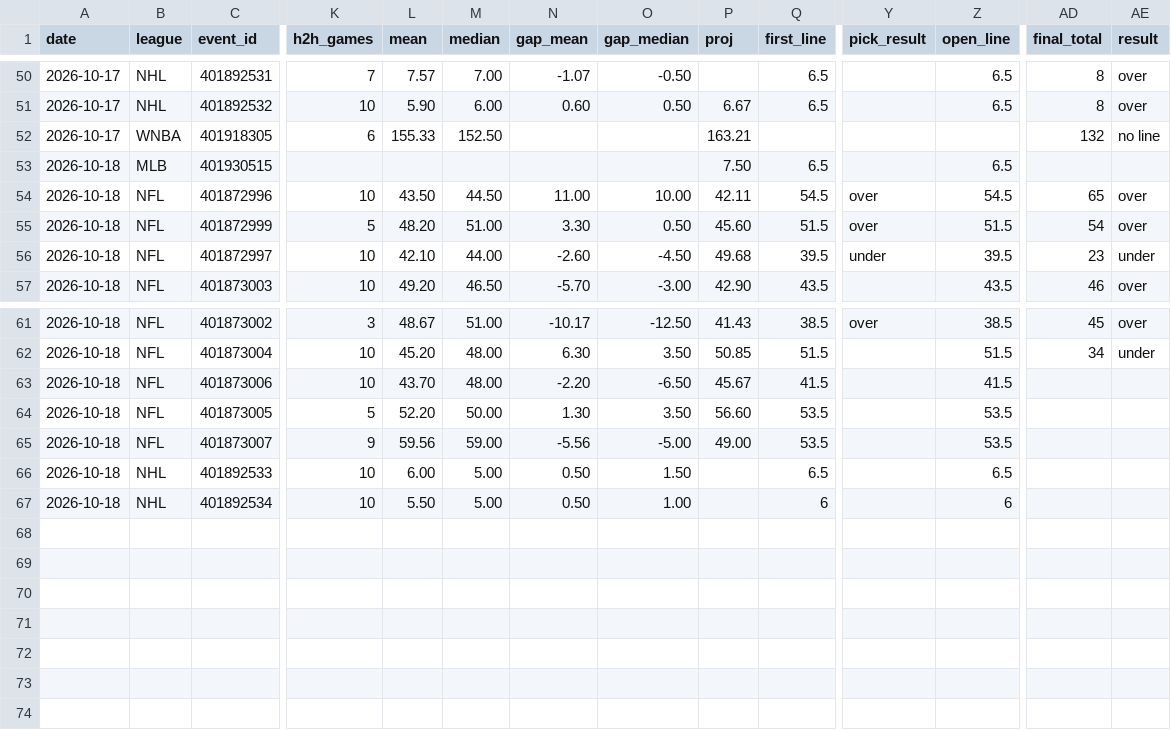
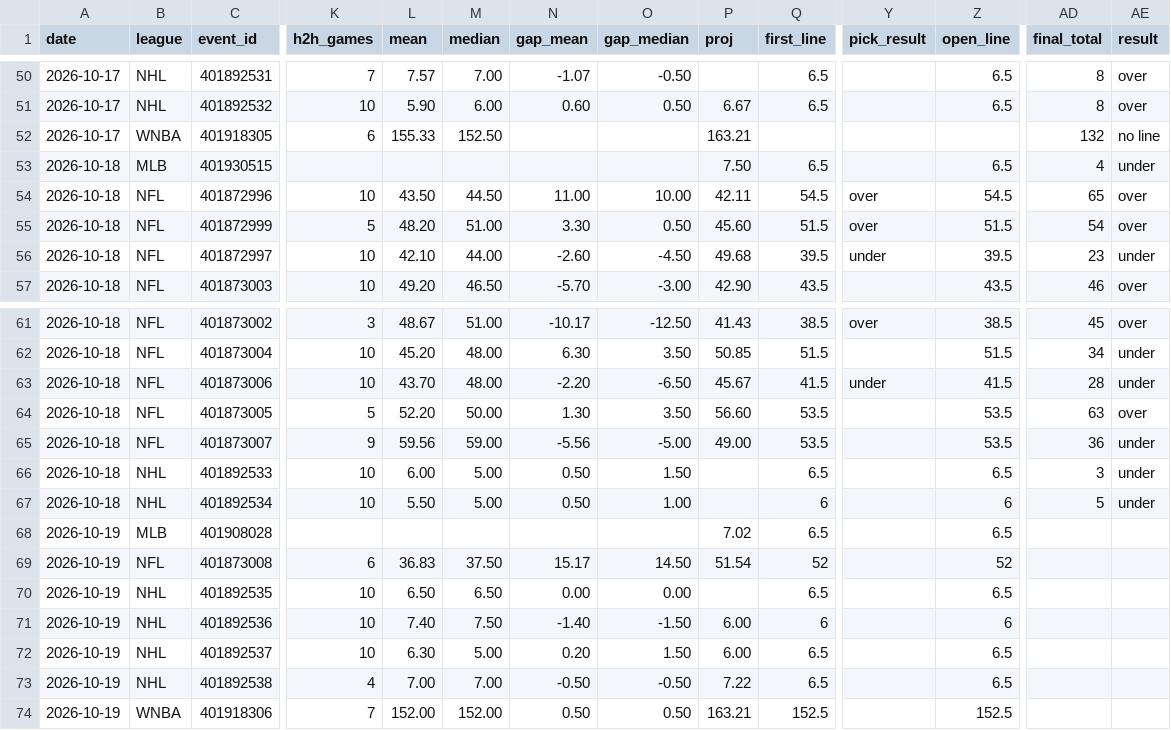
Before and after one commit to Silentprodigy-rnt/yugi-sb-bot-v2, a CSV file: docs/history.csv, drawn as a sheet; only a part is shown, gaps mark what is left out; rows hold the shown columns only; the diff names each change by its address in the sheet, - before the commit and + after, or states it on an @@ line.

```diff
--- a/docs/history.csv
+++ b/docs/history.csv
-AD53 (final_total): (empty)
+AD53 (final_total): 4
-AE53 (result): (empty)
+AE53 (result): under
-Y63 (pick_result): (empty)
+Y63 (pick_result): under
-AD63 (final_total): (empty)
+AD63 (final_total): 28
-AE63 (result): (empty)
+AE63 (result): under
-AD64 (final_total): (empty)
+AD64 (final_total): 63
-AE64 (result): (empty)
+AE64 (result): over
-AD65 (final_total): (empty)
+AD65 (final_total): 36
-AE65:AE67 (result): (empty)
+AE65:AE67 (result): under
-AD66 (final_total): (empty)
+AD66 (final_total): 3
-AD67 (final_total): (empty)
+AD67 (final_total): 5
+row 68: 2026-10-19 | MLB | 401908028 |  |  |  |  |  | 7.02 | 6.5 |  | 6.5
+row 69: 2026-10-19 | NFL | 401873008 | 6 | 36.83 | 37.50 | 15.17 | 14.50 | 51.54 | 52 |  | 52
+row 70: 2026-10-19 | NHL | 401892535 | 10 | 6.50 | 6.50 | 0.00 | 0.00 |  | 6.5 |  | 6.5
+row 71: 2026-10-19 | NHL | 401892536 | 10 | 7.40 | 7.50 | -1.40 | -1.50 | 6.00 | 6 |  | 6
+row 72: 2026-10-19 | NHL | 401892537 | 10 | 6.30 | 5.00 | 0.20 | 1.50 | 6.00 | 6.5 |  | 6.5
+row 73: 2026-10-19 | NHL | 401892538 | 4 | 7.00 | 7.00 | -0.50 | -0.50 | 7.22 | 6.5 |  | 6.5
+row 74: 2026-10-19 | WNBA | 401918306 | 7 | 152.00 | 152.00 | 0.50 | 0.50 | 163.21 | 152.5 |  | 152.5
```
Also changed, not shown: 2 other files.
